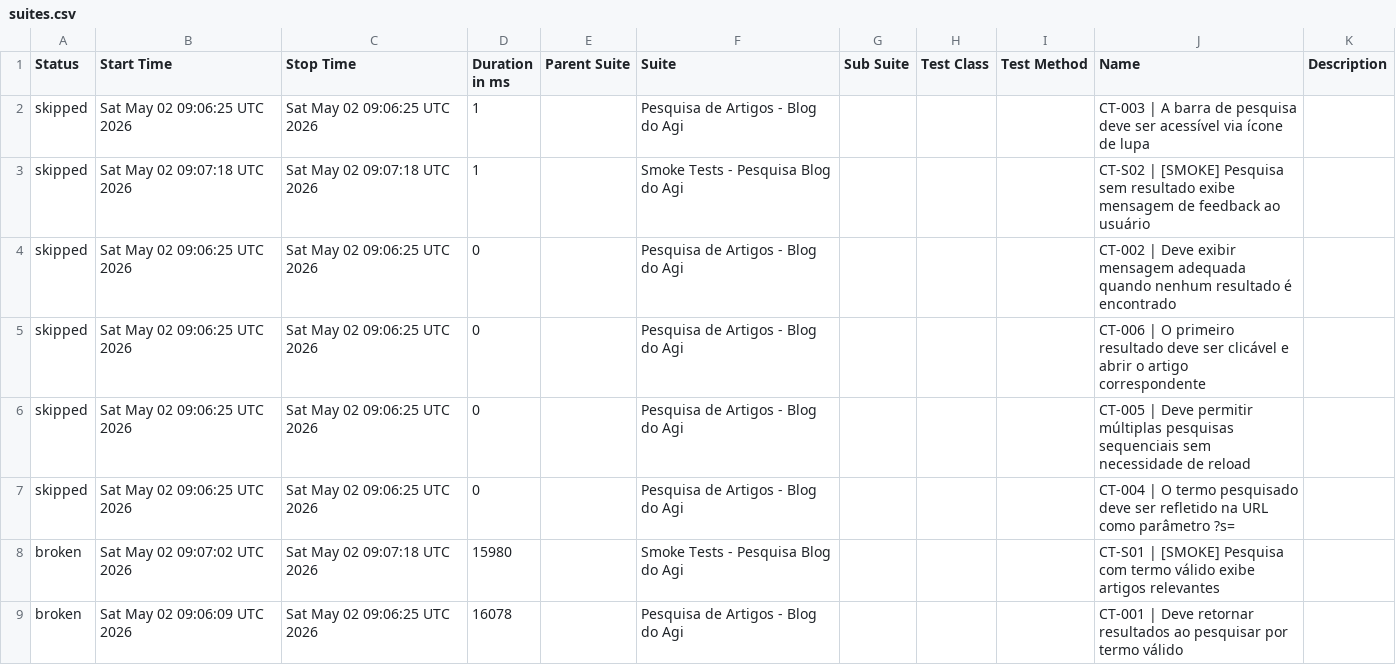
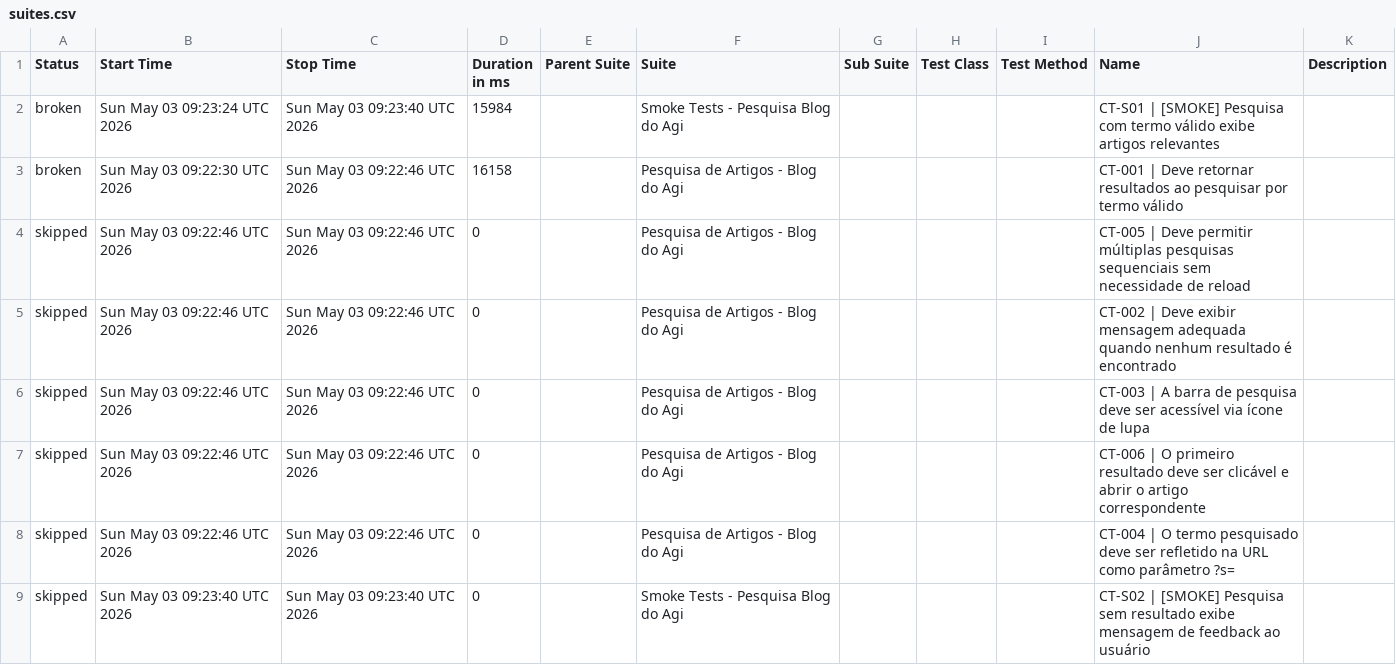
Before and after one commit to FranciscoGeorgeR/blogdoagi-cypress-tests, a CSV file: data/suites.csv, drawn as a sheet.

```diff
--- a/data/suites.csv
+++ b/data/suites.csv
@@ -1,9 +1,9 @@
 "Status","Start Time","Stop Time","Duration in ms","Parent Suite","Suite","Sub Suite","Test Class","Test Method","Name","Description"
-"skipped","Sat May 02 09:06:25 UTC 2026","Sat May 02 09:06:25 UTC 2026","1","","Pesquisa de Artigos - Blog do Agi","","","","CT-003 | A barra de pesquisa deve ser acessível via ícone de lupa",""
-"skipped","Sat May 02 09:07:18 UTC 2026","Sat May 02 09:07:18 UTC 2026","1","","Smoke Tests - Pesquisa Blog do Agi","","","","CT-S02 | [SMOKE] Pesquisa sem resultado exibe mensagem de feedback ao usuário",""
-"skipped","Sat May 02 09:06:25 UTC 2026","Sat May 02 09:06:25 UTC 2026","0","","Pesquisa de Artigos - Blog do Agi","","","","CT-002 | Deve exibir mensagem adequada quando nenhum resultado é encontrado",""
-"skipped","Sat May 02 09:06:25 UTC 2026","Sat May 02 09:06:25 UTC 2026","0","","Pesquisa de Artigos - Blog do Agi","","","","CT-006 | O primeiro resultado deve ser clicável e abrir o artigo correspondente",""
-"skipped","Sat May 02 09:06:25 UTC 2026","Sat May 02 09:06:25 UTC 2026","0","","Pesquisa de Artigos - Blog do Agi","","","","CT-005 | Deve permitir múltiplas pesquisas sequenciais sem necessidade de reload",""
-"skipped","Sat May 02 09:06:25 UTC 2026","Sat May 02 09:06:25 UTC 2026","0","","Pesquisa de Artigos - Blog do Agi","","","","CT-004 | O termo pesquisado deve ser refletido na URL como parâmetro ?s=",""
-"broken","Sat May 02 09:07:02 UTC 2026","Sat May 02 09:07:18 UTC 2026","15980","","Smoke Tests - Pesquisa Blog do Agi","","","","CT-S01 | [SMOKE] Pesquisa com termo válido exibe artigos relevantes",""
-"broken","Sat May 02 09:06:09 UTC 2026","Sat May 02 09:06:25 UTC 2026","16078","","Pesquisa de Artigos - Blog do Agi","","","","CT-001 | Deve retornar resultados ao pesquisar por termo válido",""
+"broken","Sun May 03 09:23:24 UTC 2026","Sun May 03 09:23:40 UTC 2026","15984","","Smoke Tests - Pesquisa Blog do Agi","","","","CT-S01 | [SMOKE] Pesquisa com termo válido exibe artigos relevantes",""
+"broken","Sun May 03 09:22:30 UTC 2026","Sun May 03 09:22:46 UTC 2026","16158","","Pesquisa de Artigos - Blog do Agi","","","","CT-001 | Deve retornar resultados ao pesquisar por termo válido",""
+"skipped","Sun May 03 09:22:46 UTC 2026","Sun May 03 09:22:46 UTC 2026","0","","Pesquisa de Artigos - Blog do Agi","","","","CT-005 | Deve permitir múltiplas pesquisas sequenciais sem necessidade de reload",""
+"skipped","Sun May 03 09:22:46 UTC 2026","Sun May 03 09:22:46 UTC 2026","0","","Pesquisa de Artigos - Blog do Agi","","","","CT-002 | Deve exibir mensagem adequada quando nenhum resultado é encontrado",""
+"skipped","Sun May 03 09:22:46 UTC 2026","Sun May 03 09:22:46 UTC 2026","0","","Pesquisa de Artigos - Blog do Agi","","","","CT-003 | A barra de pesquisa deve ser acessível via ícone de lupa",""
+"skipped","Sun May 03 09:22:46 UTC 2026","Sun May 03 09:22:46 UTC 2026","0","","Pesquisa de Artigos - Blog do Agi","","","","CT-006 | O primeiro resultado deve ser clicável e abrir o artigo correspondente",""
+"skipped","Sun May 03 09:22:46 UTC 2026","Sun May 03 09:22:46 UTC 2026","0","","Pesquisa de Artigos - Blog do Agi","","","","CT-004 | O termo pesquisado deve ser refletido na URL como parâmetro ?s=",""
+"skipped","Sun May 03 09:23:40 UTC 2026","Sun May 03 09:23:40 UTC 2026","0","","Smoke Tests - Pesquisa Blog do Agi","","","","CT-S02 | [SMOKE] Pesquisa sem resultado exibe mensagem de feedback ao usuário",""
```
Also changed, not shown: 55 other files.
